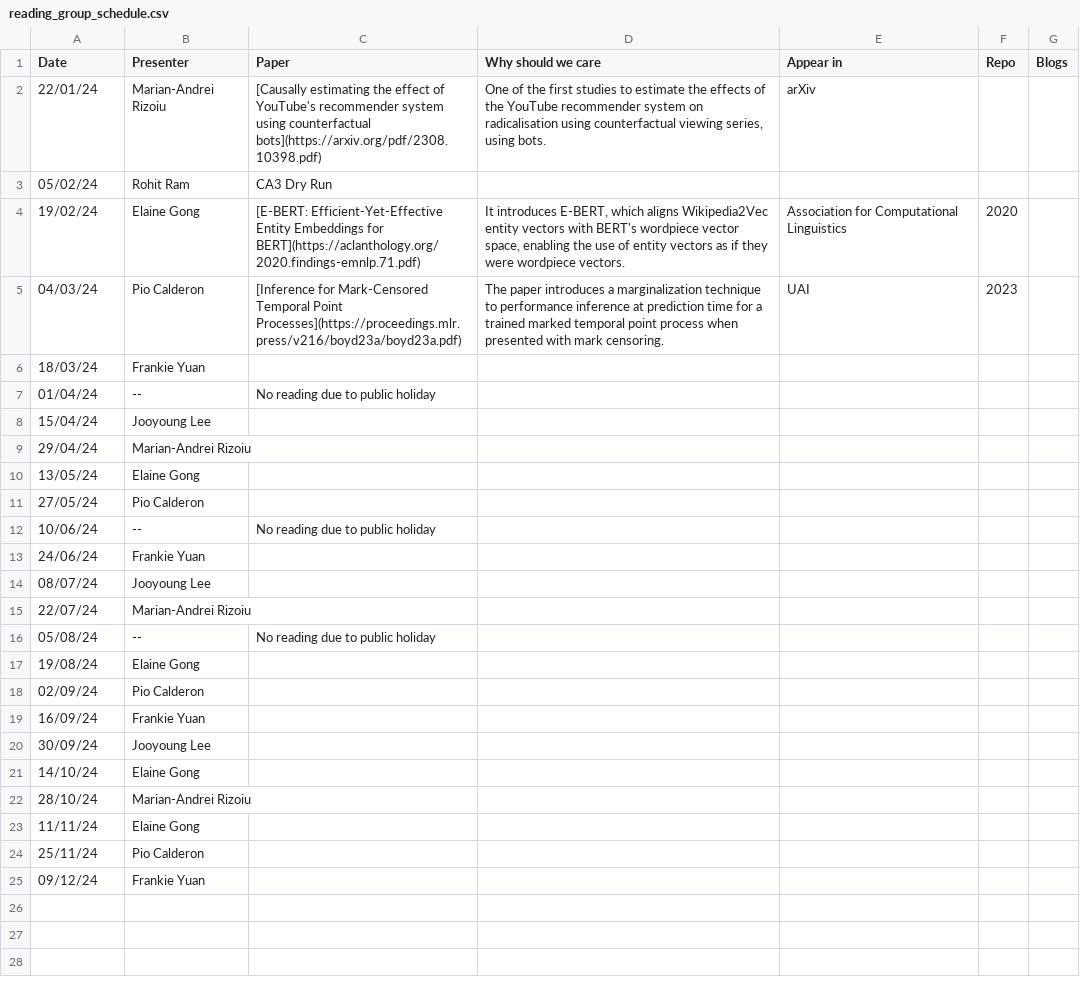
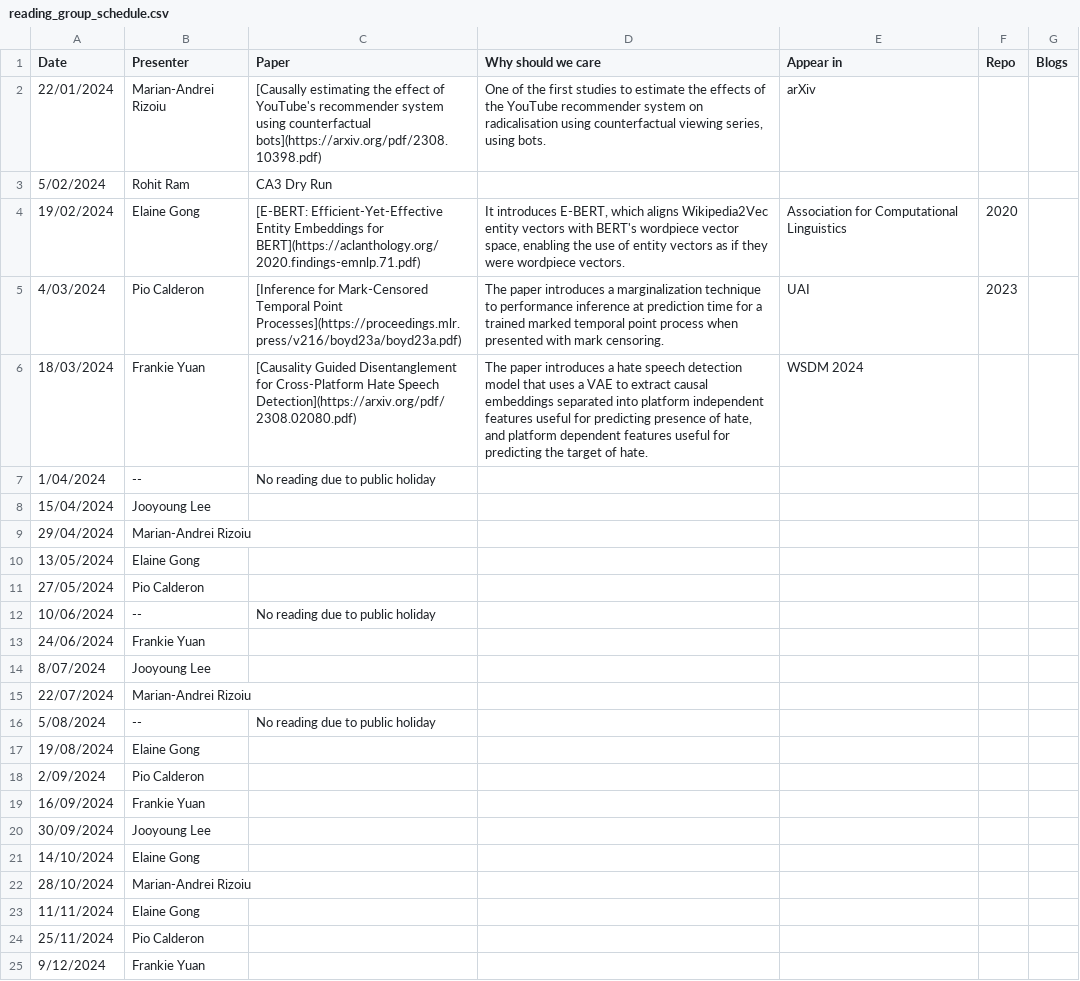
Before and after one commit to jooyoungl/behavioral-ds.github.io, a CSV file: content/reading/reading_group_schedule.csv, drawn as a sheet.

Commit message:
frankie reading group paper for today

```diff
--- a/content/reading/reading_group_schedule.csv
+++ b/content/reading/reading_group_schedule.csv
@@ -1,25 +1,25 @@
 Date,Presenter,Paper,Why should we care,Appear in,Repo,Blogs
-22/01/24,Marian-Andrei Rizoiu,[Causally estimating the effect of YouTube's recommender system using counterfactual bots](https://arxiv.org/pdf/2308.10398.pdf),"One of the first studies to estimate the effects of the YouTube recommender system on radicalisation using counterfactual viewing series, using bots.",arXiv,,
-05/02/24,Rohit Ram,CA3 Dry Run,,,,
-19/02/24,Elaine Gong,[E-BERT: Efficient-Yet-Effective Entity Embeddings for BERT](https://aclanthology.org/2020.findings-emnlp.71.pdf),"It introduces E-BERT, which aligns Wikipedia2Vec entity vectors with BERT's wordpiece vector space, enabling the use of entity vectors as if they were wordpiece vectors.",Association for Computational Linguistics,2020,
-04/03/24,Pio Calderon,[Inference for Mark-Censored Temporal Point Processes](https://proceedings.mlr.press/v216/boyd23a/boyd23a.pdf),"The paper introduces a marginalization technique to performance inference at prediction time for a trained marked temporal point process when presented with mark censoring.",UAI,2023,
-18/03/24,Frankie Yuan,,,,,
-01/04/24,--,No reading due to public holiday,,,,
-15/04/24,Jooyoung Lee,,,,,
-29/04/24,Marian-Andrei Rizoiu,,,,,
-13/05/24,Elaine Gong,,,,,
-27/05/24,Pio Calderon,,,,,
-10/06/24,--,No reading due to public holiday,,,,
-24/06/24,Frankie Yuan,,,,,
-08/07/24,Jooyoung Lee,,,,,
-22/07/24,Marian-Andrei Rizoiu,,,,,
-05/08/24,--,No reading due to public holiday,,,,
-19/08/24,Elaine Gong,,,,,
-02/09/24,Pio Calderon,,,,,
-16/09/24,Frankie Yuan,,,,,
-30/09/24,Jooyoung Lee,,,,,
-14/10/24,Elaine Gong,,,,,
-28/10/24,Marian-Andrei Rizoiu,,,,,
-11/11/24,Elaine Gong,,,,,
-25/11/24,Pio Calderon,,,,,
-09/12/24,Frankie Yuan,,,,,
+22/01/2024,Marian-Andrei Rizoiu,[Causally estimating the effect of YouTube's recommender system using counterfactual bots](https://arxiv.org/pdf/2308.10398.pdf),"One of the first studies to estimate the effects of the YouTube recommender system on radicalisation using counterfactual viewing series, using bots.",arXiv,,
+5/02/2024,Rohit Ram,CA3 Dry Run,,,,
+19/02/2024,Elaine Gong,[E-BERT: Efficient-Yet-Effective Entity Embeddings for BERT](https://aclanthology.org/2020.findings-emnlp.71.pdf),"It introduces E-BERT, which aligns Wikipedia2Vec entity vectors with BERT's wordpiece vector space, enabling the use of entity vectors as if they were wordpiece vectors.",Association for Computational Linguistics,2020,
+4/03/2024,Pio Calderon,[Inference for Mark-Censored Temporal Point Processes](https://proceedings.mlr.press/v216/boyd23a/boyd23a.pdf),The paper introduces a marginalization technique to performance inference at prediction time for a trained marked temporal point process when presented with mark censoring.,UAI,2023,
+18/03/2024,Frankie Yuan,[Causality Guided Disentanglement for Cross-Platform Hate Speech Detection](https://arxiv.org/pdf/2308.02080.pdf),"The paper introduces a hate speech detection model that uses a VAE to extract causal embeddings separated into platform independent features useful for predicting presence of hate, and platform dependent features useful for predicting the target of hate.",WSDM 2024,,
+1/04/2024,--,No reading due to public holiday,,,,
+15/04/2024,Jooyoung Lee,,,,,
+29/04/2024,Marian-Andrei Rizoiu,,,,,
+13/05/2024,Elaine Gong,,,,,
+27/05/2024,Pio Calderon,,,,,
+10/06/2024,--,No reading due to public holiday,,,,
+24/06/2024,Frankie Yuan,,,,,
+8/07/2024,Jooyoung Lee,,,,,
+22/07/2024,Marian-Andrei Rizoiu,,,,,
+5/08/2024,--,No reading due to public holiday,,,,
+19/08/2024,Elaine Gong,,,,,
+2/09/2024,Pio Calderon,,,,,
+16/09/2024,Frankie Yuan,,,,,
+30/09/2024,Jooyoung Lee,,,,,
+14/10/2024,Elaine Gong,,,,,
+28/10/2024,Marian-Andrei Rizoiu,,,,,
+11/11/2024,Elaine Gong,,,,,
+25/11/2024,Pio Calderon,,,,,
+9/12/2024,Frankie Yuan,,,,,
```
